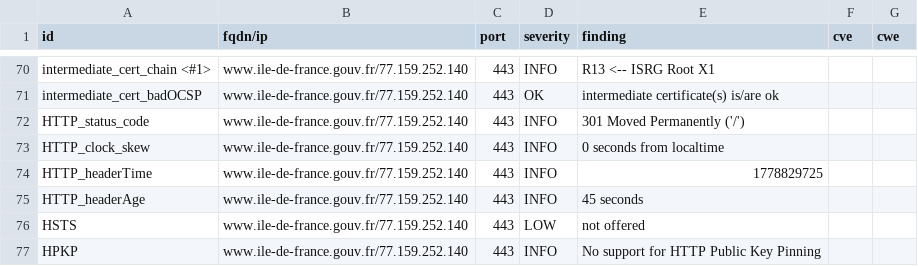
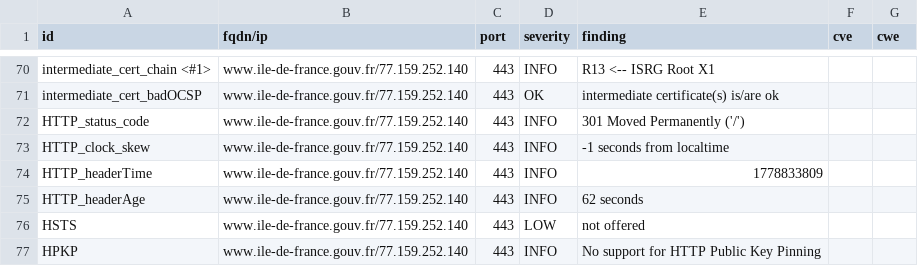
Before and after one commit to dnum-mi/dashlord-extended, a CSV file: results/aHR0cHM6Ly93d3cuaWxlLWRlLWZyYW5jZS5nb3V2LmZy/testssl.csv, drawn as a sheet; only a part is shown, gaps mark what is left out.

```diff
--- a/results/aHR0cHM6Ly93d3cuaWxlLWRlLWZyYW5jZS5nb3V2LmZy/testssl.csv
+++ b/results/aHR0cHM6Ly93d3cuaWxlLWRlLWZyYW5jZS5nb3V2LmZy/testssl.csv
@@ -72,5 +72,5 @@
 "HTTP_status_code","www.ile-de-france.gouv.fr/77.159.252.140","443","INFO","301 Moved Permanently ('/')","",""
-"HTTP_clock_skew","www.ile-de-france.gouv.fr/77.159.252.140","443","INFO","0 seconds from localtime","",""
-"HTTP_headerTime","www.ile-de-france.gouv.fr/77.159.252.140","443","INFO","1778829725","",""
-"HTTP_headerAge","www.ile-de-france.gouv.fr/77.159.252.140","443","INFO","45 seconds","",""
+"HTTP_clock_skew","www.ile-de-france.gouv.fr/77.159.252.140","443","INFO","-1 seconds from localtime","",""
+"HTTP_headerTime","www.ile-de-france.gouv.fr/77.159.252.140","443","INFO","1778833809","",""
+"HTTP_headerAge","www.ile-de-france.gouv.fr/77.159.252.140","443","INFO","62 seconds","",""
 "HSTS","www.ile-de-france.gouv.fr/77.159.252.140","443","LOW","not offered","",""
```
Also changed, not shown: 6 other files.
